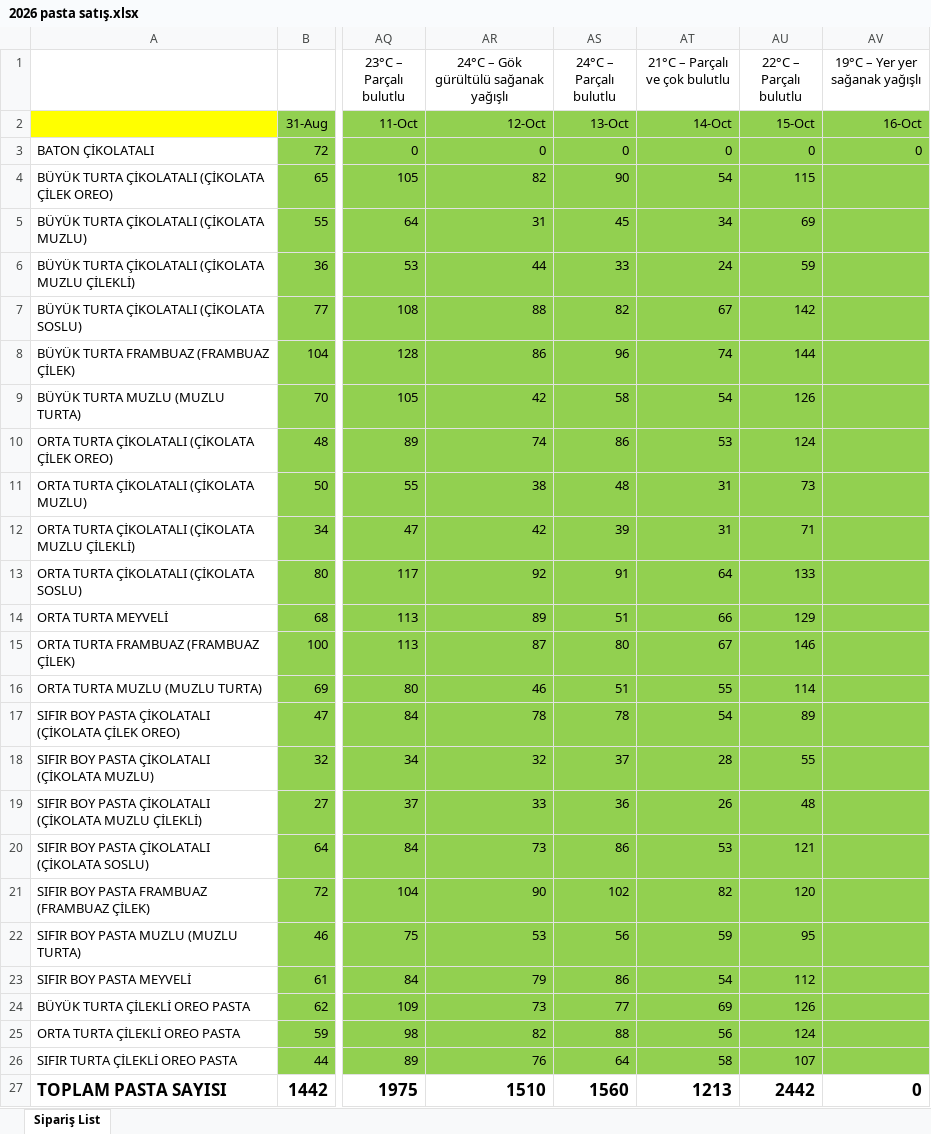
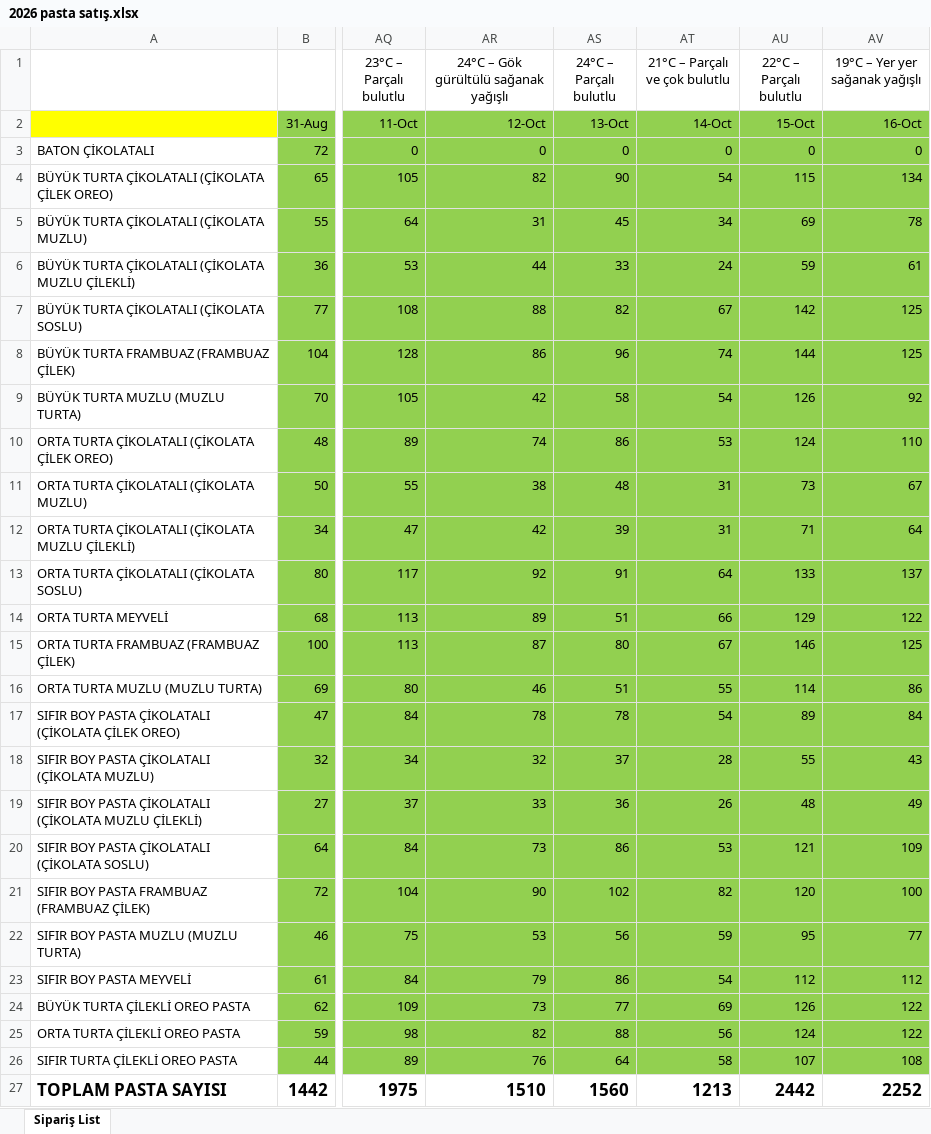
Before and after one commit to ilkereser678/tatlibak-uretim, an Excel workbook: 2026 pasta satış.xlsx, sheet Sipariş List, drawn as a sheet; only a part is shown, gaps mark what is left out; values as stored, in another font and other column widths than the file's, no borders; the diff names each change by its address in the sheet, - before the commit and + after, or states it on an @@ line.

```diff
--- a/2026 pasta satış.xlsx (sheet Sipariş List)
+++ b/2026 pasta satış.xlsx (sheet Sipariş List)
-AV4 (19°C – Yer yer sağanak yağışlı): (empty)
+AV4 (19°C – Yer yer sağanak yağışlı): 134
-AV5 (19°C – Yer yer sağanak yağışlı): (empty)
+AV5 (19°C – Yer yer sağanak yağışlı): 78
-AV6 (19°C – Yer yer sağanak yağışlı): (empty)
+AV6 (19°C – Yer yer sağanak yağışlı): 61
-AV7:AV8 (19°C – Yer yer sağanak yağışlı): (empty)
+AV7:AV8 (19°C – Yer yer sağanak yağışlı): 125
-AV9 (19°C – Yer yer sağanak yağışlı): (empty)
+AV9 (19°C – Yer yer sağanak yağışlı): 92
-AV10 (19°C – Yer yer sağanak yağışlı): (empty)
+AV10 (19°C – Yer yer sağanak yağışlı): 110
-AV11 (19°C – Yer yer sağanak yağışlı): (empty)
+AV11 (19°C – Yer yer sağanak yağışlı): 67
-AV12 (19°C – Yer yer sağanak yağışlı): (empty)
+AV12 (19°C – Yer yer sağanak yağışlı): 64
-AV13 (19°C – Yer yer sağanak yağışlı): (empty)
+AV13 (19°C – Yer yer sağanak yağışlı): 137
-AV14 (19°C – Yer yer sağanak yağışlı): (empty)
+AV14 (19°C – Yer yer sağanak yağışlı): 122
-AV15 (19°C – Yer yer sağanak yağışlı): (empty)
+AV15 (19°C – Yer yer sağanak yağışlı): 125
-AV16 (19°C – Yer yer sağanak yağışlı): (empty)
+AV16 (19°C – Yer yer sağanak yağışlı): 86
-AV17 (19°C – Yer yer sağanak yağışlı): (empty)
+AV17 (19°C – Yer yer sağanak yağışlı): 84
-AV18 (19°C – Yer yer sağanak yağışlı): (empty)
+AV18 (19°C – Yer yer sağanak yağışlı): 43
-AV19 (19°C – Yer yer sağanak yağışlı): (empty)
+AV19 (19°C – Yer yer sağanak yağışlı): 49
-AV20 (19°C – Yer yer sağanak yağışlı): (empty)
+AV20 (19°C – Yer yer sağanak yağışlı): 109
-AV21 (19°C – Yer yer sağanak yağışlı): (empty)
+AV21 (19°C – Yer yer sağanak yağışlı): 100
-AV22 (19°C – Yer yer sağanak yağışlı): (empty)
+AV22 (19°C – Yer yer sağanak yağışlı): 77
-AV23 (19°C – Yer yer sağanak yağışlı): (empty)
+AV23 (19°C – Yer yer sağanak yağışlı): 112
-AV24:AV25 (19°C – Yer yer sağanak yağışlı): (empty)
+AV24:AV25 (19°C – Yer yer sağanak yağışlı): 122
-AV26 (19°C – Yer yer sağanak yağışlı): (empty)
+AV26 (19°C – Yer yer sağanak yağışlı): 108
-AV27 (19°C – Yer yer sağanak yağışlı): 0
+AV27 (19°C – Yer yer sağanak yağışlı): 2252
```
Also changed, not shown: geçmiş yıllar data.xlsx.
